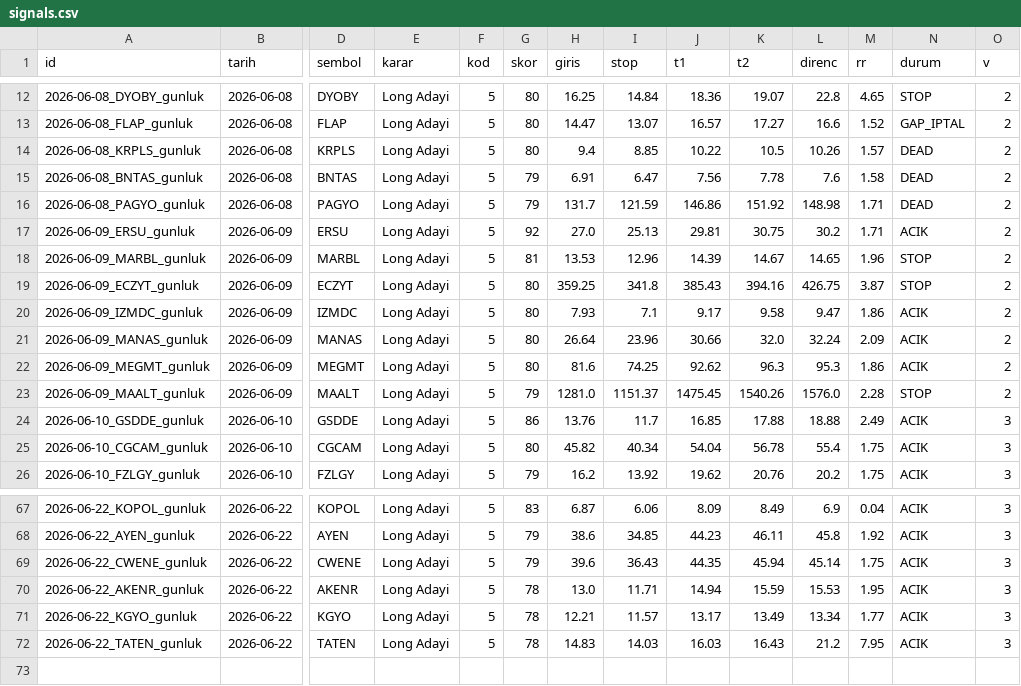
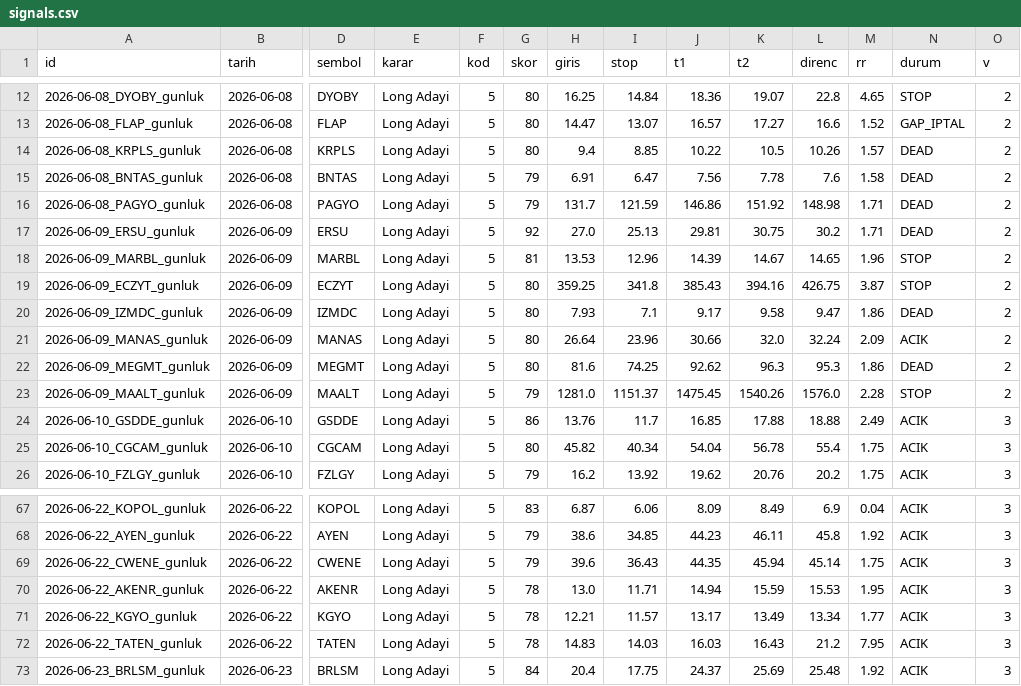
Before and after one commit to ilkukaya/swing, a CSV file: data/signals.csv, drawn as a sheet; only a part is shown, gaps mark what is left out; rows hold the shown columns only; the diff names each change by its address in the sheet, - before the commit and + after, or states it on an @@ line.

```diff
--- a/data/signals.csv
+++ b/data/signals.csv
-N17 (durum): ACIK
+N17 (durum): DEAD
-N20 (durum): ACIK
+N20 (durum): DEAD
-N22 (durum): ACIK
+N22 (durum): DEAD
+row 73: 2026-06-23_BRLSM_gunluk | 2026-06-23 | BRLSM | Long Adayi | 5 | 84 | 20.4 | 17.75 | 24.37 | 25.69 | 25.48 | 1.92 | ACIK | 3
```
Also changed, not shown: data/closed.csv, data/tracking.csv, 4 other files.
